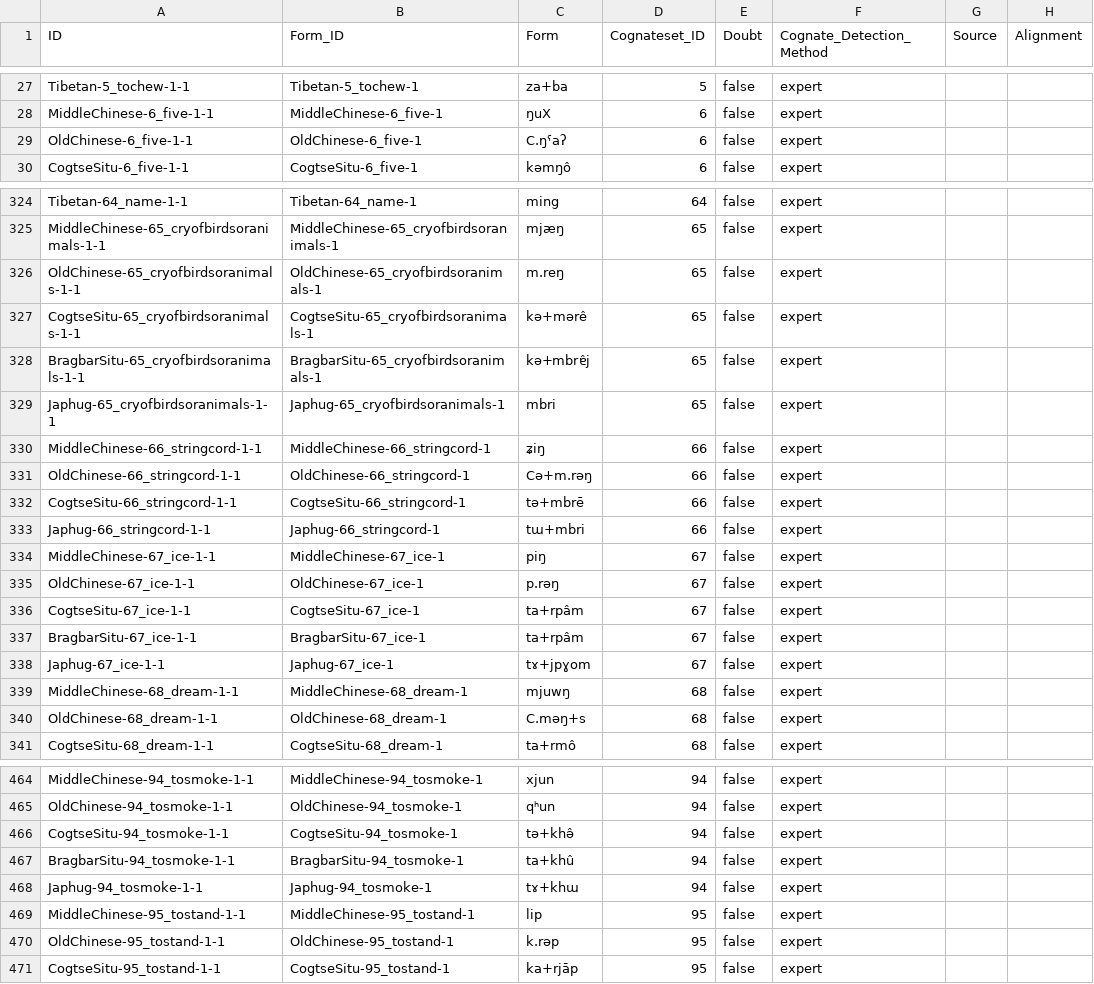
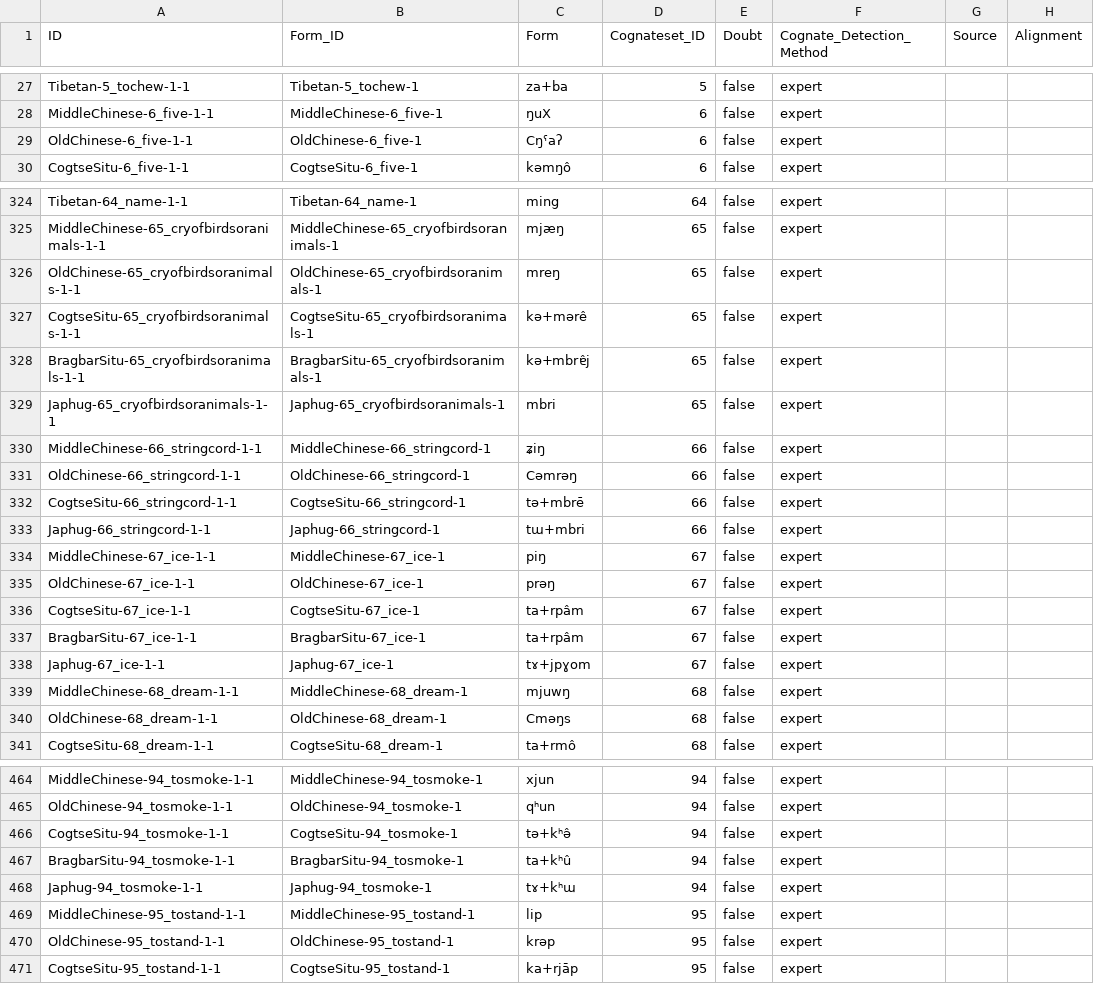
Before and after one commit to lexibank/zhangrgyalrong, a CSV file: cldf/cognates.csv, drawn as a sheet; only a part is shown, gaps mark what is left out; the diff covers the shown part only; the diff names each change by its address in the sheet, - before the commit and + after, or states it on an @@ line.

```diff
--- a/cldf/cognates.csv
+++ b/cldf/cognates.csv
-C29 (Form): C.ŋˤaʔ
+C29 (Form): Cŋˤaʔ
-C326 (Form): m.reŋ
+C326 (Form): mreŋ
-C331 (Form): Cə+m.rəŋ
+C331 (Form): Cəmrəŋ
-C335 (Form): p.rəŋ
+C335 (Form): prəŋ
-C340 (Form): C.məŋ+s
+C340 (Form): Cməŋs
-C466 (Form): tə+khə̂
+C466 (Form): tə+kʰə̂
-C467 (Form): ta+khû
+C467 (Form): ta+kʰû
-C468 (Form): tɤ+khɯ
+C468 (Form): tɤ+kʰɯ
-C470 (Form): k.rəp
+C470 (Form): krəp
```
Also changed, not shown: 64 edited cells elsewhere in this file, cldf/languages.csv, cldf/parameters.csv, 6 other files.
